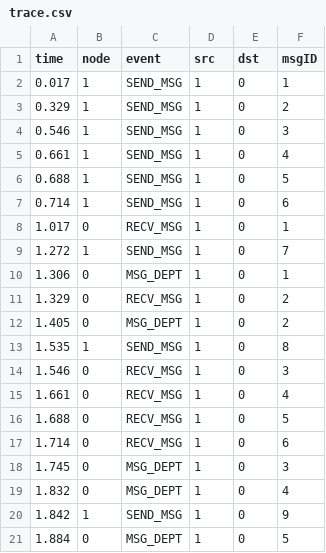
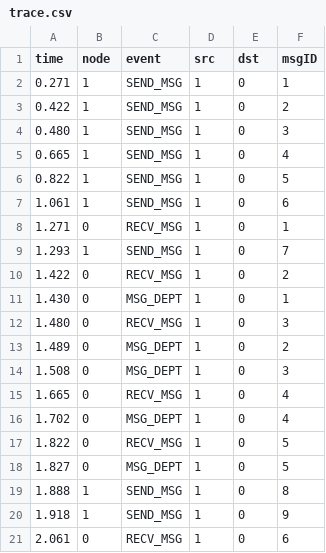
Before and after one commit to BaldFox1567/RCP103-TP2, a CSV file: java/seance3/trace.csv, drawn as a sheet.

Commit message:
Séances 1-3 : alignement sur la version commune du groupe (trace colorée, style, GenerateTrace(event, node))

```diff
--- a/java/seance3/trace.csv
+++ b/java/seance3/trace.csv
@@ -1,21 +1,21 @@
 time,node,event,src,dst,msgID
-0.017,1,SEND_MSG,1,0,1
-0.329,1,SEND_MSG,1,0,2
-0.546,1,SEND_MSG,1,0,3
-0.661,1,SEND_MSG,1,0,4
-0.688,1,SEND_MSG,1,0,5
-0.714,1,SEND_MSG,1,0,6
-1.017,0,RECV_MSG,1,0,1
-1.272,1,SEND_MSG,1,0,7
-1.306,0,MSG_DEPT,1,0,1
-1.329,0,RECV_MSG,1,0,2
-1.405,0,MSG_DEPT,1,0,2
-1.535,1,SEND_MSG,1,0,8
-1.546,0,RECV_MSG,1,0,3
-1.661,0,RECV_MSG,1,0,4
-1.688,0,RECV_MSG,1,0,5
-1.714,0,RECV_MSG,1,0,6
-1.745,0,MSG_DEPT,1,0,3
-1.832,0,MSG_DEPT,1,0,4
-1.842,1,SEND_MSG,1,0,9
-1.884,0,MSG_DEPT,1,0,5
+0.271,1,SEND_MSG,1,0,1
+0.422,1,SEND_MSG,1,0,2
+0.480,1,SEND_MSG,1,0,3
+0.665,1,SEND_MSG,1,0,4
+0.822,1,SEND_MSG,1,0,5
+1.061,1,SEND_MSG,1,0,6
+1.271,0,RECV_MSG,1,0,1
+1.293,1,SEND_MSG,1,0,7
+1.422,0,RECV_MSG,1,0,2
+1.430,0,MSG_DEPT,1,0,1
+1.480,0,RECV_MSG,1,0,3
+1.489,0,MSG_DEPT,1,0,2
+1.508,0,MSG_DEPT,1,0,3
+1.665,0,RECV_MSG,1,0,4
+1.702,0,MSG_DEPT,1,0,4
+1.822,0,RECV_MSG,1,0,5
+1.827,0,MSG_DEPT,1,0,5
+1.888,1,SEND_MSG,1,0,8
+1.918,1,SEND_MSG,1,0,9
+2.061,0,RECV_MSG,1,0,6
```
Also changed, not shown: java/seance3/results/resultats.csv, 19 other files.
